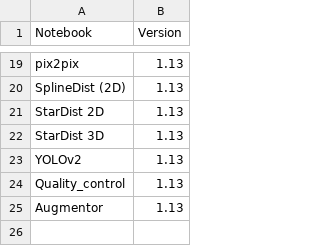
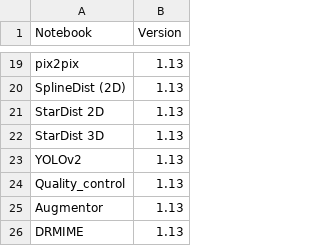
Before and after one commit to HenriquesLab/ZeroCostDL4Mic, a CSV file: Colab_notebooks/Latest_Notebook_versions.csv, drawn as a sheet; only a part is shown, gaps mark what is left out.

Commit message:
Update Latest_Notebook_versions.csv

```diff
--- a/Colab_notebooks/Latest_Notebook_versions.csv
+++ b/Colab_notebooks/Latest_Notebook_versions.csv
@@ -25 +25,2 @@ Quality_control,1.13
 Augmentor,1.13
+DRMIME,1.13
```
